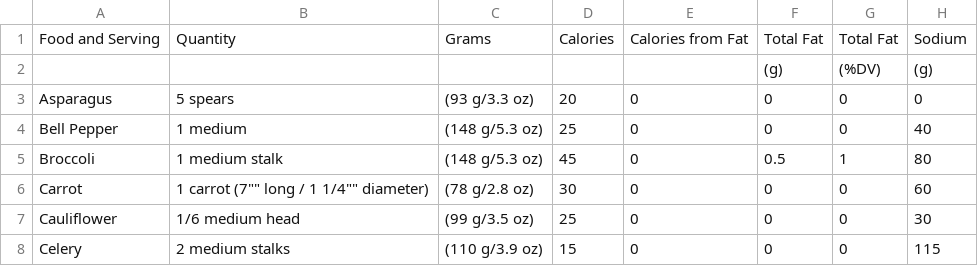
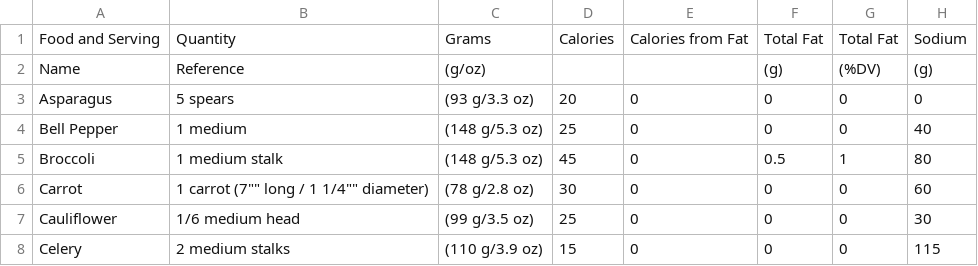
Before and after one commit to Balbachan/EDDII, a CSV file: proj_2/NutritionalFacts_Fruit_Vegetables_Seafood.csv, drawn as a sheet; only a part is shown; the diff names each change by its address in the sheet, - before the commit and + after, or states it on an @@ line.

```diff
--- a/proj_2/NutritionalFacts_Fruit_Vegetables_Seafood.csv
+++ b/proj_2/NutritionalFacts_Fruit_Vegetables_Seafood.csv
-A2: (empty)
+A2: Name
-B2: (empty)
+B2: Reference
-C2: (empty)
+C2: (g/oz)
```
Also changed, not shown: 4 other files.
